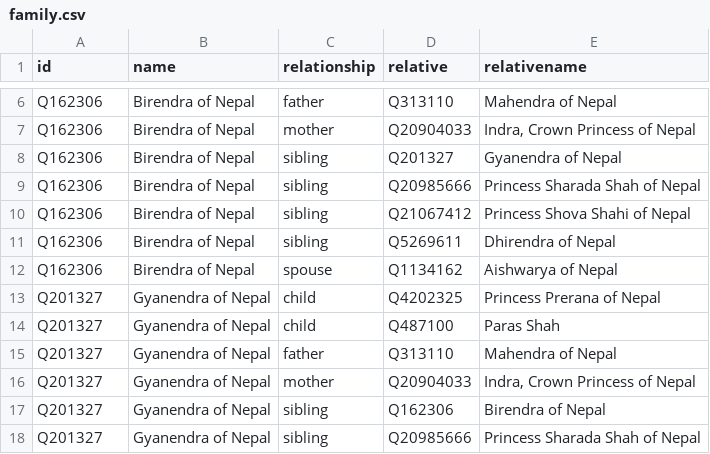
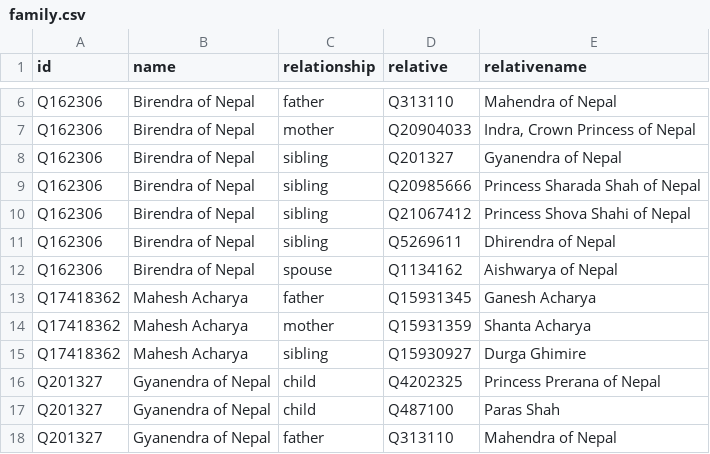
Before and after one commit to every-politician-scrapers/nepal-ministers, a CSV file: html/family.csv, drawn as a sheet; only a part is shown, gaps mark what is left out; the shorter side is filled out with more unchanged rows.

```diff
--- a/html/family.csv
+++ b/html/family.csv
@@ -12,2 +12,5 @@ Q162306,Birendra of Nepal,sibling,Q5269611,Dhirendra of Nepal
 Q162306,Birendra of Nepal,spouse,Q1134162,Aishwarya of Nepal
+Q17418362,Mahesh Acharya,father,Q15931345,Ganesh Acharya
+Q17418362,Mahesh Acharya,mother,Q15931359,Shanta Acharya
+Q17418362,Mahesh Acharya,sibling,Q15930927,Durga Ghimire
 Q201327,Gyanendra of Nepal,child,Q4202325,Princess Prerana of Nepal
```
Also changed, not shown: html/holders21.csv.
